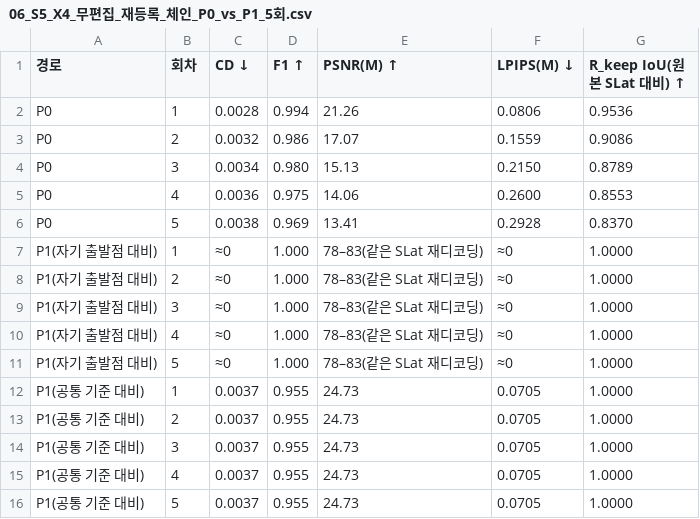
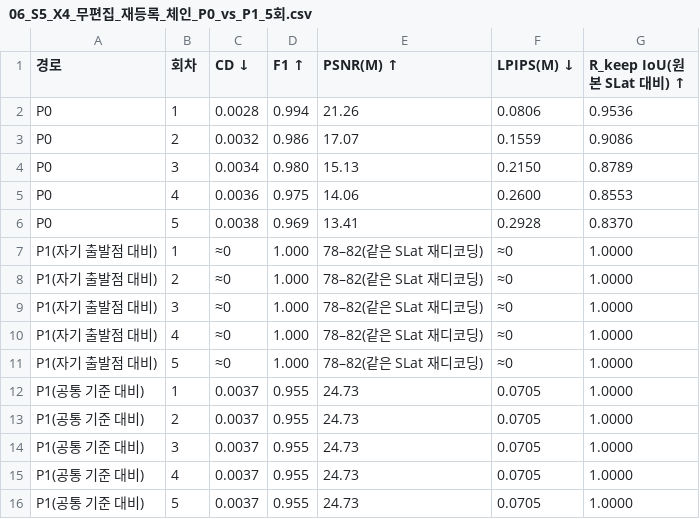
Before and after one commit to RockThePeople/Voxhammer-light, a CSV file: tables/06_S5_X4_무편집_재등록_체인_P0_vs_P1_5회.csv, drawn as a sheet.

```diff
--- a/tables/06_S5_X4_무편집_재등록_체인_P0_vs_P1_5회.csv
+++ b/tables/06_S5_X4_무편집_재등록_체인_P0_vs_P1_5회.csv
@@ -6,7 +6,7 @@ P0,4,0.0036,0.975,14.06,0.2600,0.8553
 P0,5,0.0038,0.969,13.41,0.2928,0.8370
-P1(자기 출발점 대비),1,≈0,1.000,78–83(같은 SLat 재디코딩),≈0,1.0000
-P1(자기 출발점 대비),2,≈0,1.000,78–83(같은 SLat 재디코딩),≈0,1.0000
-P1(자기 출발점 대비),3,≈0,1.000,78–83(같은 SLat 재디코딩),≈0,1.0000
-P1(자기 출발점 대비),4,≈0,1.000,78–83(같은 SLat 재디코딩),≈0,1.0000
-P1(자기 출발점 대비),5,≈0,1.000,78–83(같은 SLat 재디코딩),≈0,1.0000
+P1(자기 출발점 대비),1,≈0,1.000,78–82(같은 SLat 재디코딩),≈0,1.0000
+P1(자기 출발점 대비),2,≈0,1.000,78–82(같은 SLat 재디코딩),≈0,1.0000
+P1(자기 출발점 대비),3,≈0,1.000,78–82(같은 SLat 재디코딩),≈0,1.0000
+P1(자기 출발점 대비),4,≈0,1.000,78–82(같은 SLat 재디코딩),≈0,1.0000
+P1(자기 출발점 대비),5,≈0,1.000,78–82(같은 SLat 재디코딩),≈0,1.0000
 P1(공통 기준 대비),1,0.0037,0.955,24.73,0.0705,1.0000
```
Also changed, not shown: 19 other files.
